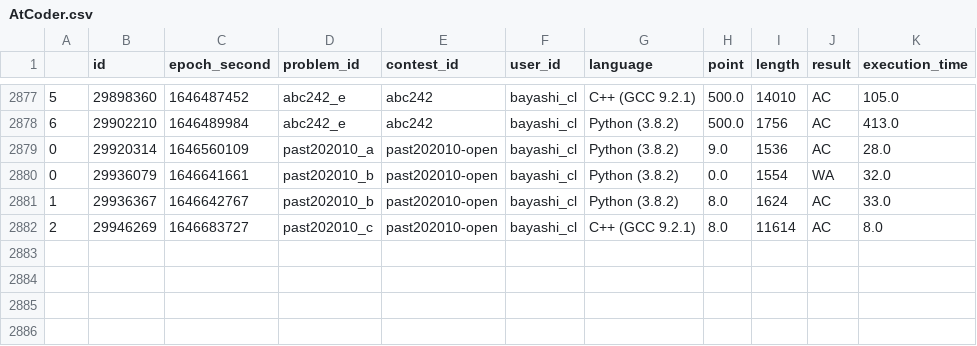
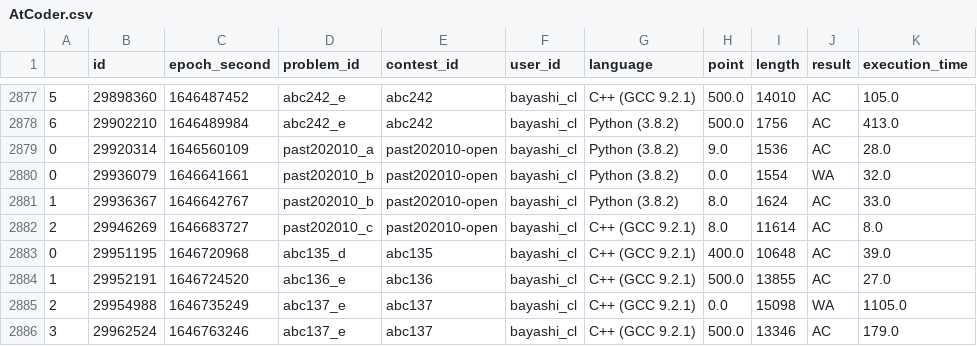
Before and after one commit to bayashi-cl/procon-submission, a CSV file: data/AtCoder.csv, drawn as a sheet; only a part is shown, gaps mark what is left out.

Commit message:
update Atcoder.csv

```diff
--- a/data/AtCoder.csv
+++ b/data/AtCoder.csv
@@ -2882 +2882,5 @@
 2,29946269,1646683727,past202010_c,past202010-open,bayashi_cl,C++ (GCC 9.2.1),8.0,11614,AC,8.0
+0,29951195,1646720968,abc135_d,abc135,bayashi_cl,C++ (GCC 9.2.1),400.0,10648,AC,39.0
+1,29952191,1646724520,abc136_e,abc136,bayashi_cl,C++ (GCC 9.2.1),500.0,13855,AC,27.0
+2,29954988,1646735249,abc137_e,abc137,bayashi_cl,C++ (GCC 9.2.1),0.0,15098,WA,1105.0
+3,29962524,1646763246,abc137_e,abc137,bayashi_cl,C++ (GCC 9.2.1),500.0,13346,AC,179.0
```
